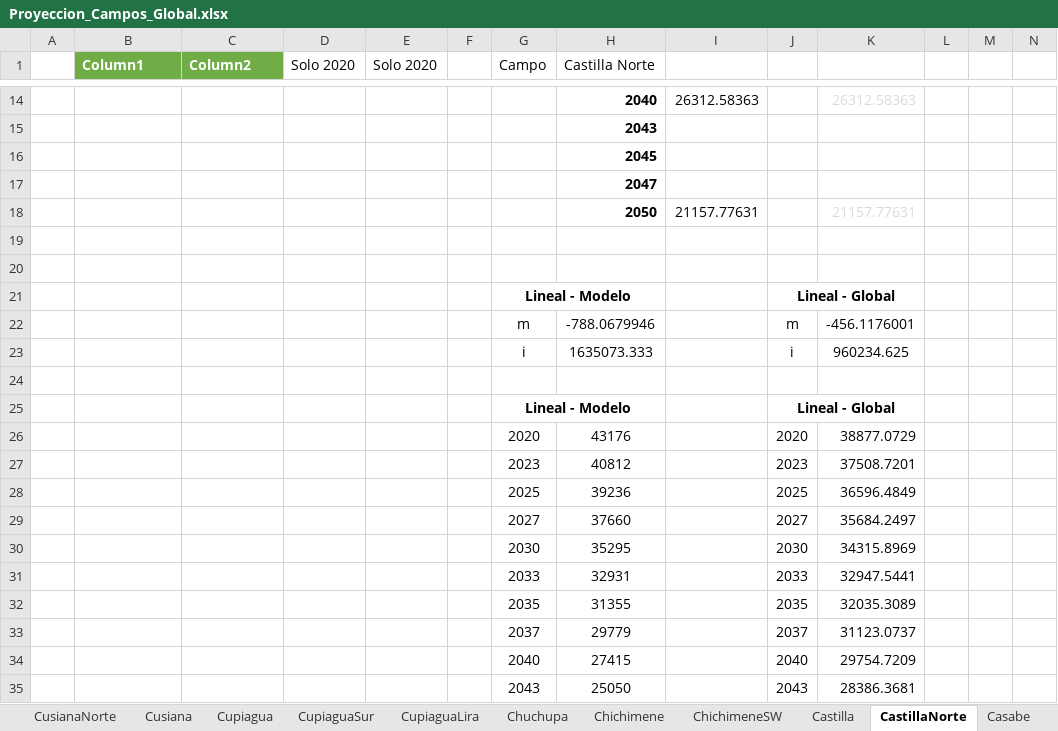
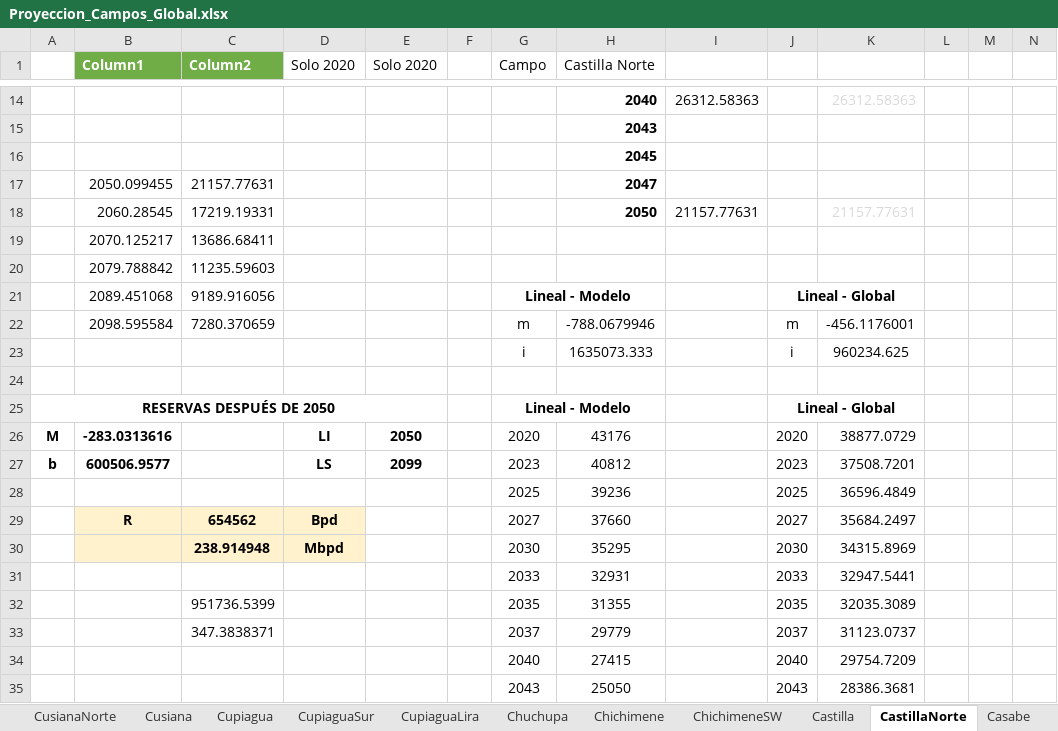
Before and after one commit to UIS-ECP/TIMES-UIS-v1-Nov, an Excel workbook: DataBases/Proyeccion_Campos_Global.xlsx, sheet CastillaNorte, drawn as a sheet; only a part is shown, gaps mark what is left out; values as stored, in another font and other column widths than the file's, no borders; charts and pictures not drawn; removed rows and columns are numbered as before the commit, all else as after; rows hold the shown columns only; the diff names each change by its address in the sheet, - before the commit and + after, or states it on an @@ line.

Commit message:
Se corrigio error de reservas y se esta agregando VIM

```diff
--- a/DataBases/Proyeccion_Campos_Global.xlsx (sheet CastillaNorte)
+++ b/DataBases/Proyeccion_Campos_Global.xlsx (sheet CastillaNorte)
-row 17:  |  |  |  |  |  |  | 2047
+row 17:  | 2050.099455 | 21157.77631 |  |  |  |  | 2047
-B18 (Column1): (empty)
+B18 (Column1): 2060.28545
-C18 (Column2): (empty)
+C18 (Column2): 17219.19331
-row 19: (empty)
+row 19:  | 2070.125217 | 13686.68411
-B20 (Column1): (empty)
+B20 (Column1): 2079.788842
-C20 (Column2): (empty)
+C20 (Column2): 11235.59603
-B21 (Column1): (empty)
+B21 (Column1): 2089.451068
-C21 (Column2): (empty)
+C21 (Column2): 9189.916056
-B22 (Column1): (empty)
+B22 (Column1): 2098.595584
-C22 (Column2): (empty)
+C22 (Column2): 7280.370659
-A25: (empty)
+A25: RESERVAS DESPUÉS DE 2050
+A25:E25 merged
-A26: (empty)
+A26: M
-B26 (Column1): (empty)
+B26 (Column1): -283.0313616
-D26 (Solo 2020): (empty)
+D26 (Solo 2020): LI
-E26 (Solo 2020): (empty)
+E26 (Solo 2020): 2050
-A27: (empty)
+A27: b
-B27 (Column1): (empty)
+B27 (Column1): 600506.9577
-D27 (Solo 2020): (empty)
+D27 (Solo 2020): LS
-E27 (Solo 2020): (empty)
+E27 (Solo 2020): 2099
-B29 (Column1): (empty)
+B29 (Column1): R
-B29:D30 fill: none
+B29:D30 fill: #FFF2CC
-C29 (Column2): (empty)
+C29 (Column2): 654562
-D29 (Solo 2020): (empty)
+D29 (Solo 2020): Bpd
-C30 (Column2): (empty)
+C30 (Column2): 238.914948
-D30 (Solo 2020): (empty)
+D30 (Solo 2020): Mbpd
-C32 (Column2): (empty)
+C32 (Column2): 951736.5399
-C33 (Column2): (empty)
+C33 (Column2): 347.3838371
```
Also changed, not shown: sheet Campo_EQ, sheet Florena Mirador, sheet Casabe Sur, sheet Yarigui, sheet San Francisco, sheet Tello, 2 more sheets, other sheet tabs, formulas that keep their value, charts or pictures, 12 other files.
